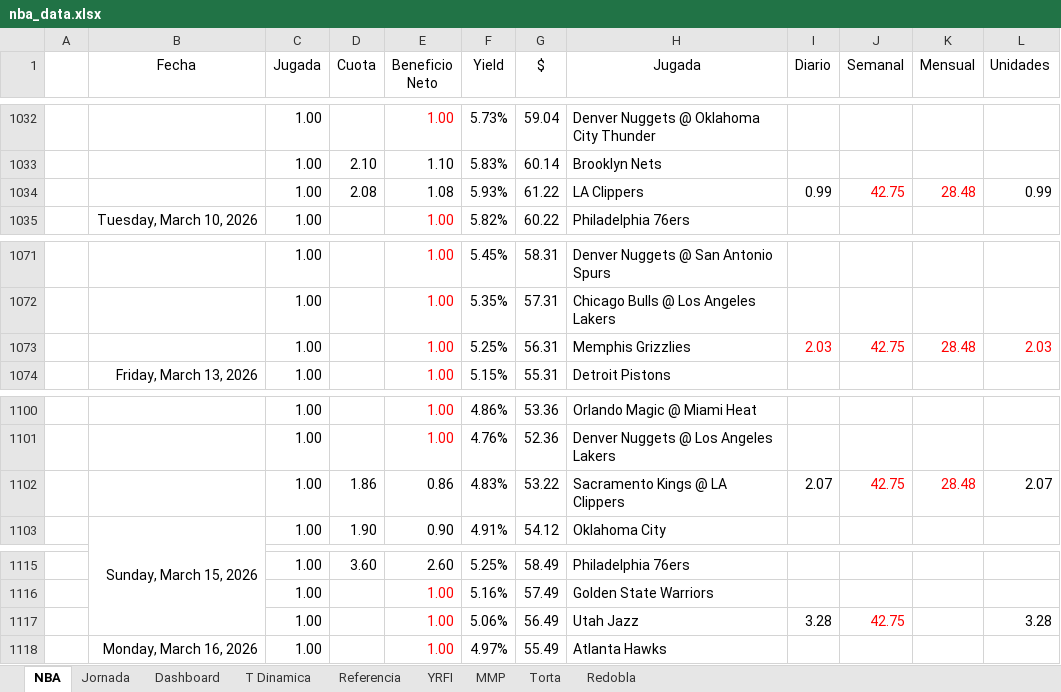
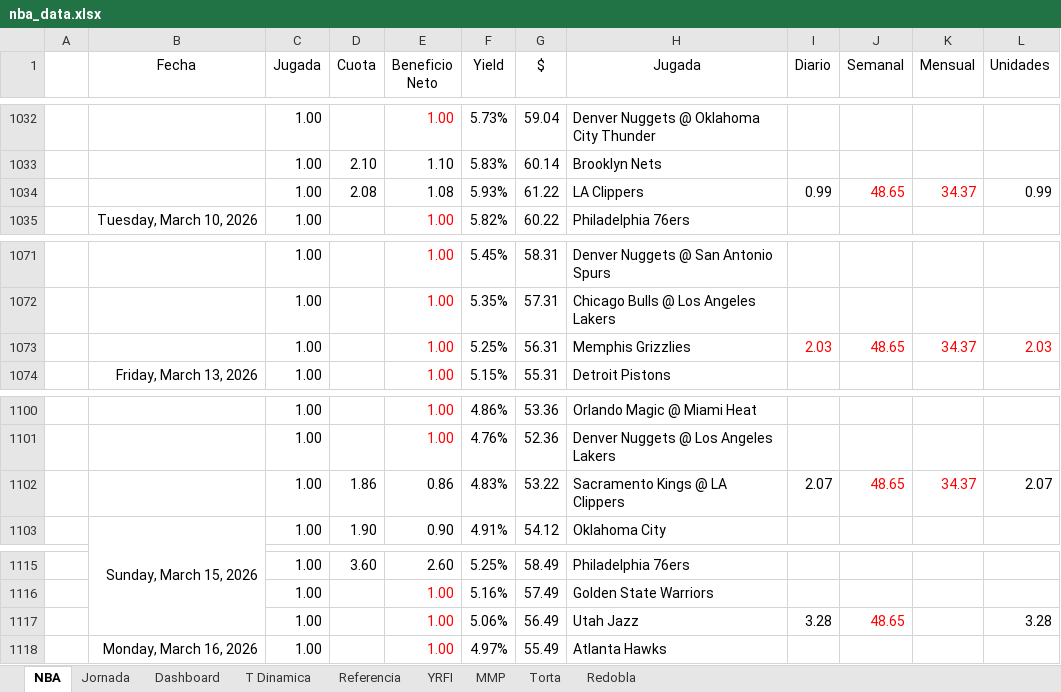
Before and after one commit to frank1411/nba-bets-ML, an Excel workbook: public/nba_data.xlsx, sheet NBA, drawn as a sheet; only a part is shown, gaps mark what is left out; values as stored, in another font and other column widths than the file's, no borders; charts and pictures and conditional formats not drawn; the diff covers the shown part only; the diff names each change by its address in the sheet, - before the commit and + after, or states it on an @@ line.

```diff
--- a/public/nba_data.xlsx (sheet NBA)
+++ b/public/nba_data.xlsx (sheet NBA)
-J1034 (Semanal): 42.75
+J1034 (Semanal): 48.65
-K1034 (Mensual): 28.48
+K1034 (Mensual): 34.37
-J1073 (Semanal): 42.75
+J1073 (Semanal): 48.65
-K1073 (Mensual): 28.48
+K1073 (Mensual): 34.37
-J1102 (Semanal): 42.75
+J1102 (Semanal): 48.65
-K1102 (Mensual): 28.48
+K1102 (Mensual): 34.37
-J1117 (Semanal): 42.75
+J1117 (Semanal): 48.65
```
Also changed, not shown: 47 added rows elsewhere in this sheet, sheet Dashboard, charts or pictures.
